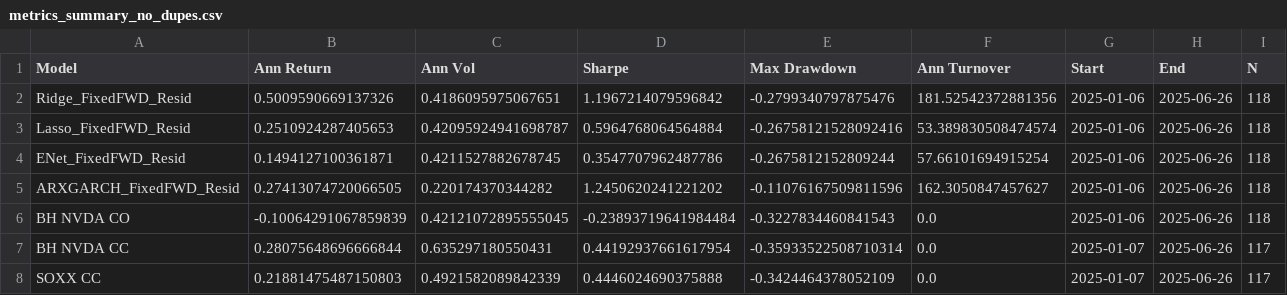
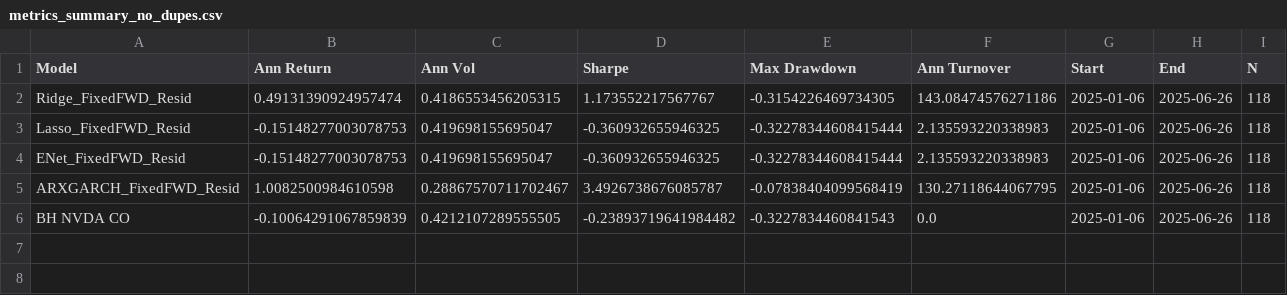
Before and after one commit to JoshuaGloor/dsa5205-project-2, a CSV file: reports/metrics_summary_no_dupes.csv, drawn as a sheet.

```diff
--- a/reports/metrics_summary_no_dupes.csv
+++ b/reports/metrics_summary_no_dupes.csv
@@ -1,8 +1,6 @@
 Model,Ann Return,Ann Vol,Sharpe,Max Drawdown,Ann Turnover,Start,End,N
-Ridge_FixedFWD_Resid,0.5009590669137326,0.4186095975067651,1.1967214079596842,-0.2799340797875476,181.52542372881356,2025-01-06,2025-06-26,118
-Lasso_FixedFWD_Resid,0.2510924287405653,0.42095924941698787,0.5964768064564884,-0.26758121528092416,53.389830508474574,2025-01-06,2025-06-26,118
-ENet_FixedFWD_Resid,0.1494127100361871,0.4211527882678745,0.3547707962487786,-0.2675812152809244,57.66101694915254,2025-01-06,2025-06-26,118
-ARXGARCH_FixedFWD_Resid,0.27413074720066505,0.220174370344282,1.2450620241221202,-0.11076167509811596,162.3050847457627,2025-01-06,2025-06-26,118
-BH NVDA CO,-0.10064291067859839,0.42121072895555045,-0.23893719641984484,-0.3227834460841543,0.0,2025-01-06,2025-06-26,118
-BH NVDA CC,0.28075648696666844,0.635297180550431,0.44192937661617954,-0.35933522508710314,0.0,2025-01-07,2025-06-26,117
-SOXX CC,0.21881475487150803,0.4921582089842339,0.4446024690375888,-0.3424464378052109,0.0,2025-01-07,2025-06-26,117
+Ridge_FixedFWD_Resid,0.49131390924957474,0.4186553456205315,1.173552217567767,-0.3154226469734305,143.08474576271186,2025-01-06,2025-06-26,118
+Lasso_FixedFWD_Resid,-0.15148277003078753,0.419698155695047,-0.360932655946325,-0.32278344608415444,2.135593220338983,2025-01-06,2025-06-26,118
+ENet_FixedFWD_Resid,-0.15148277003078753,0.419698155695047,-0.360932655946325,-0.32278344608415444,2.135593220338983,2025-01-06,2025-06-26,118
+ARXGARCH_FixedFWD_Resid,1.0082500984610598,0.28867570711702467,3.4926738676085787,-0.07838404099568419,130.27118644067795,2025-01-06,2025-06-26,118
+BH NVDA CO,-0.10064291067859839,0.4212107289555505,-0.23893719641984482,-0.3227834460841543,0.0,2025-01-06,2025-06-26,118
```
Also changed, not shown: reports/ARXGARCH_FixedFWD_Resid_wf.csv, reports/ENet_FixedFWD_Resid_wf.csv, 15 other files.
